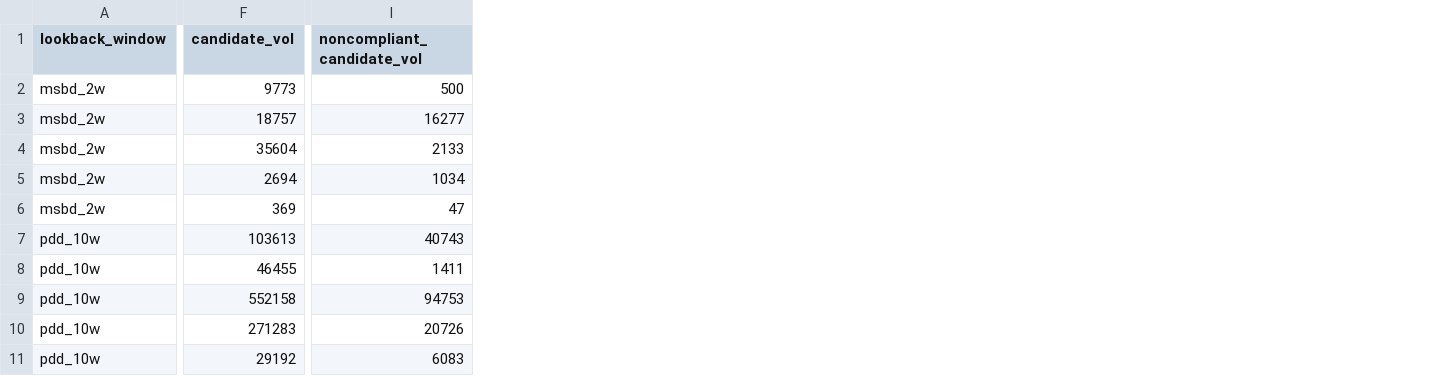
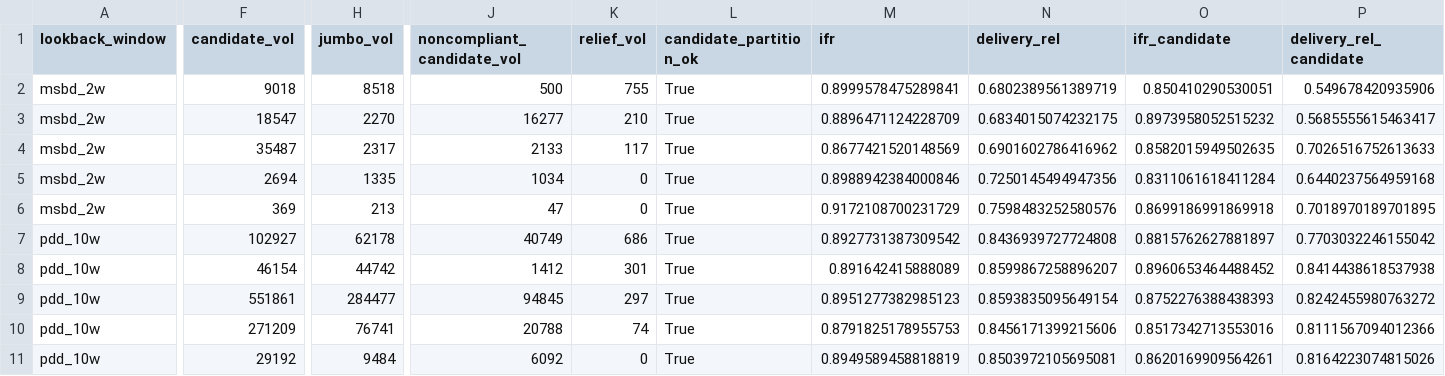
Before and after one commit to et844p/O2S, a CSV file: output/directs/directs_supplier_cohorts_summary.csv, drawn as a sheet; only a part is shown, gaps mark what is left out; addresses are those after the commit; the diff covers the shown part only; the diff names each change by its address in the sheet, - before the commit and + after, or states it on an @@ line.

```diff
--- a/output/directs/directs_supplier_cohorts_summary.csv
+++ b/output/directs/directs_supplier_cohorts_summary.csv
+column H (jumbo_vol), rows 2-11: 8518 | 2270 | 2317 | 1335 | 213 | 62178 | 44742 | 284477 | 76741 | 9484
+column K (relief_vol), rows 2-11: 755 | 210 | 117 | 0 | 0 | 686 | 301 | 297 | 74 | 0
+column L (candidate_partition_ok), rows 2-11: all True
+column M (ifr), rows 2-11: 0.8999578475289841 | 0.8896471124228709 | 0.8677421520148569 | 0.8988942384000846 | 0.9172108700231729 | 0.8927731387309542 | 0.891642415888089 | 0.8951277382985123 | 0.8791825178955753 | 0.8949589458818819
+column N (delivery_rel), rows 2-11: 0.6802389561389719 | 0.6834015074232175 | 0.6901602786416962 | 0.7250145494947356 | 0.7598483252580576 | 0.8436939727724808 | 0.8599867258896207 | 0.8593835095649154 | 0.8456171399215606 | 0.8503972105695081
+column O (ifr_candidate), rows 2-11: 0.850410290530051 | 0.8973958052515232 | 0.8582015949502635 | 0.8311061618411284 | 0.8699186991869918 | 0.8815762627881897 | 0.8960653464488452 | 0.8752276388438393 | 0.8517342713553016 | 0.8620169909564261
+column P (delivery_rel_candidate), rows 2-11: 0.549678420935906 | 0.5685555615463417 | 0.7026516752613633 | 0.6440237564959168 | 0.7018970189701895 | 0.7703032246155042 | 0.8414438618537938 | 0.8242455980763272 | 0.8111567094012366 | 0.8164223074815026
-F2 (candidate_vol): 9773
+F2 (candidate_vol): 9018
-F3 (candidate_vol): 18757
+F3 (candidate_vol): 18547
-F4 (candidate_vol): 35604
+F4 (candidate_vol): 35487
-F7 (candidate_vol): 103613
+F7 (candidate_vol): 102927
-J7 (noncompliant_candidate_vol): 40743
+J7 (noncompliant_candidate_vol): 40749
-F8 (candidate_vol): 46455
+F8 (candidate_vol): 46154
-J8 (noncompliant_candidate_vol): 1411
+J8 (noncompliant_candidate_vol): 1412
-F9 (candidate_vol): 552158
+F9 (candidate_vol): 551861
-J9 (noncompliant_candidate_vol): 94753
+J9 (noncompliant_candidate_vol): 94845
-F10 (candidate_vol): 271283
+F10 (candidate_vol): 271209
-J10 (noncompliant_candidate_vol): 20726
+J10 (noncompliant_candidate_vol): 20788
-J11 (noncompliant_candidate_vol): 6083
+J11 (noncompliant_candidate_vol): 6092
```
Also changed, not shown: 8 added columns and 6 edited cells elsewhere in this file, output/directs/msbd_2w_consistently_builds_directs.csv, output/directs/pdd_10w_consistently_builds_directs.csv, 13 other files.
